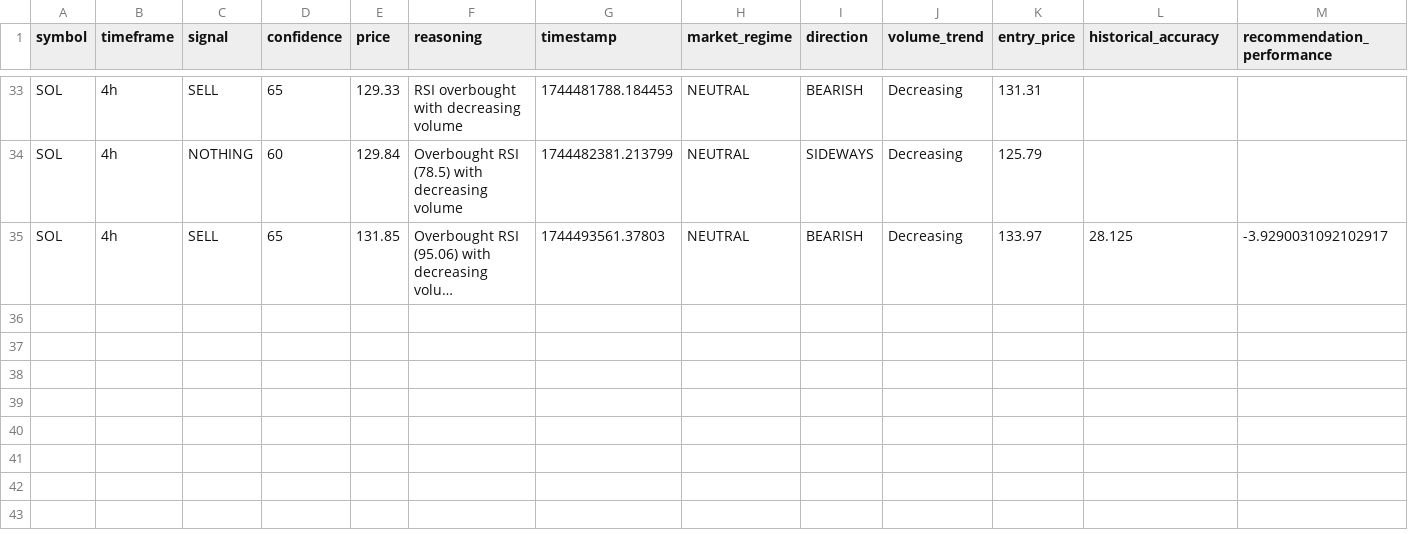
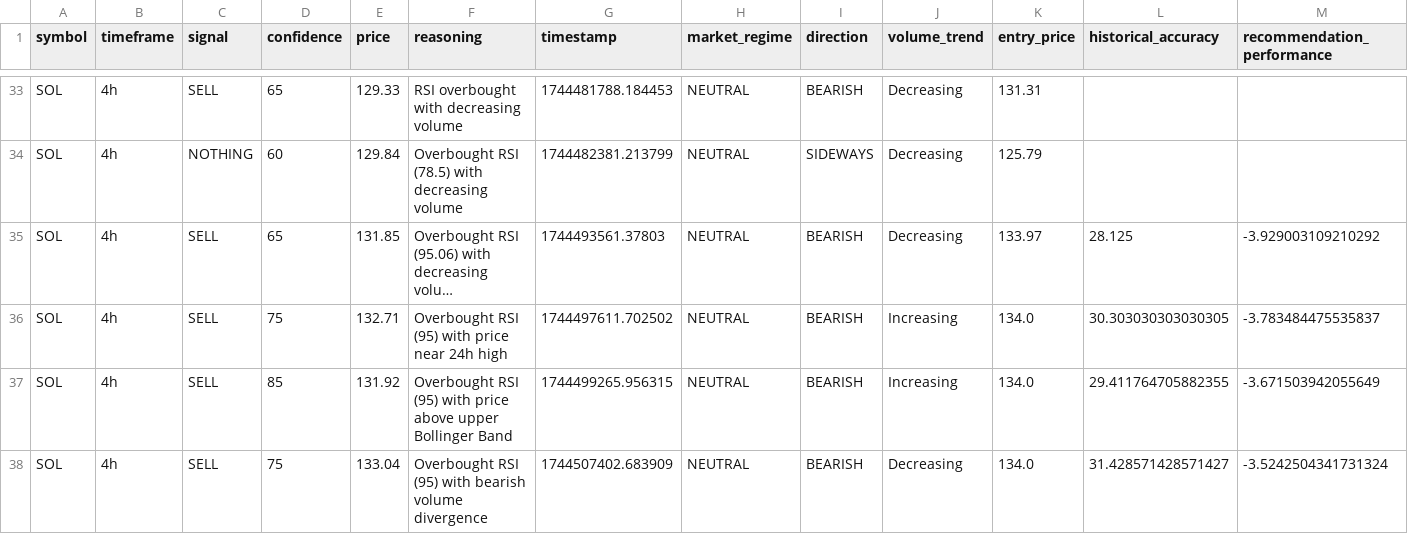
Before and after one commit to okorie22/AI-Trading-Agent-Package, a CSV file: src/data/charts/chart_analysis_SOL.csv, drawn as a sheet; only a part is shown, gaps mark what is left out; long unchanged cells end in …; the diff names each change by its address in the sheet, - before the commit and + after, or states it on an @@ line.

```diff
--- a/src/data/charts/chart_analysis_SOL.csv
+++ b/src/data/charts/chart_analysis_SOL.csv
-M35 (recommendation_performance): -3.9290031092102917
+M35 (recommendation_performance): -3.929003109210292
+row 36: SOL | 4h | SELL | 75 | 132.71 | Overbought RSI (95) with price near 24h high | 1744497611.702502 | NEUTRAL | BEARISH | Increasing | 134.0 | 30.303030303030305 | -3.783484475535837
+row 37: SOL | 4h | SELL | 85 | 131.92 | Overbought RSI (95) with price above upper Bollinger Band | 1744499265.956315 | NEUTRAL | BEARISH | Increasing | 134.0 | 29.411764705882355 | -3.671503942055649
+row 38: SOL | 4h | SELL | 75 | 133.04 | Overbought RSI (95) with bearish volume divergence | 1744507402.683909 | NEUTRAL | BEARISH | Decreasing | 134.0 | 31.428571428571427 | -3.5242504341731324
```
Also changed, not shown: src/data/change_events.csv, src/data/charts/chart_analysis_AI16Z.csv, 47 other files.
